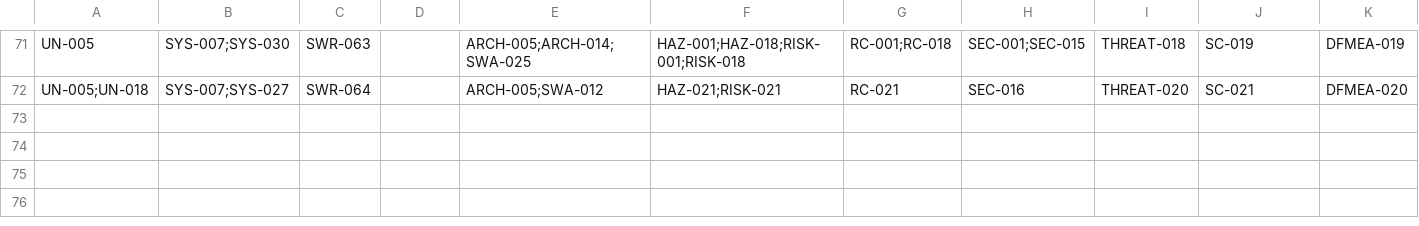
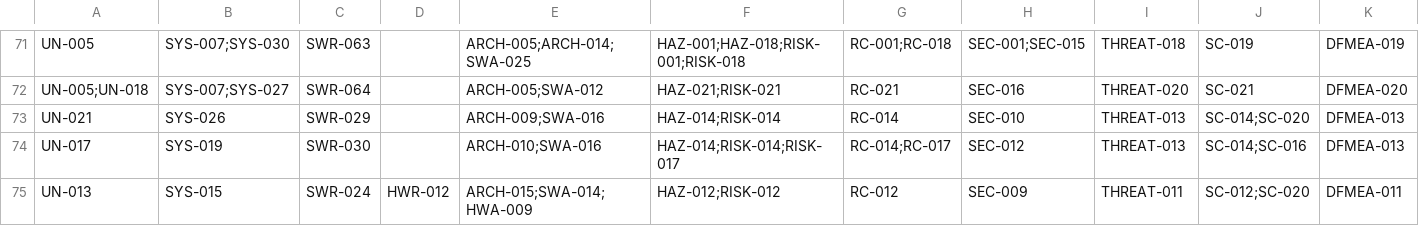
Before and after one commit to vinu-dev/rpi-home-monitor, a CSV file: docs/traceability/traceability-matrix.csv, drawn as a sheet; only a part is shown, gaps mark what is left out; rows hold the shown columns only; the diff names each change by its address in the sheet, - before the commit and + after, or states it on an @@ line.

```diff
--- a/docs/traceability/traceability-matrix.csv
+++ b/docs/traceability/traceability-matrix.csv
+row 73: UN-021 | SYS-026 | SWR-029 |  | ARCH-009;SWA-016 | HAZ-014;RISK-014 | RC-014 | SEC-010 | THREAT-013 | SC-014;SC-020 | DFMEA-013
+row 74: UN-017 | SYS-019 | SWR-030 |  | ARCH-010;SWA-016 | HAZ-014;RISK-014;RISK-017 | RC-014;RC-017 | SEC-012 | THREAT-013 | SC-014;SC-016 | DFMEA-013
+row 75: UN-013 | SYS-015 | SWR-024 | HWR-012 | ARCH-015;SWA-014;HWA-009 | HAZ-012;RISK-012 | RC-012 | SEC-009 | THREAT-011 | SC-012;SC-020 | DFMEA-011
```
Also changed, not shown: 20 other files.
